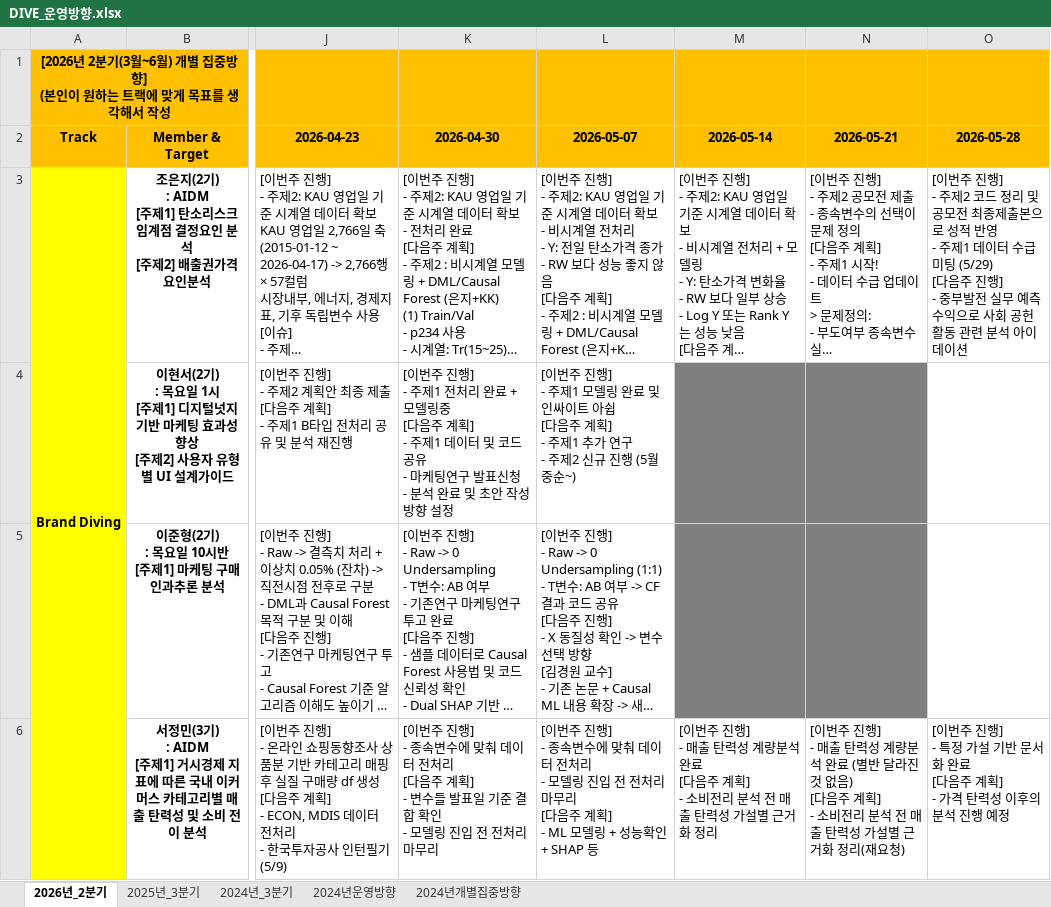
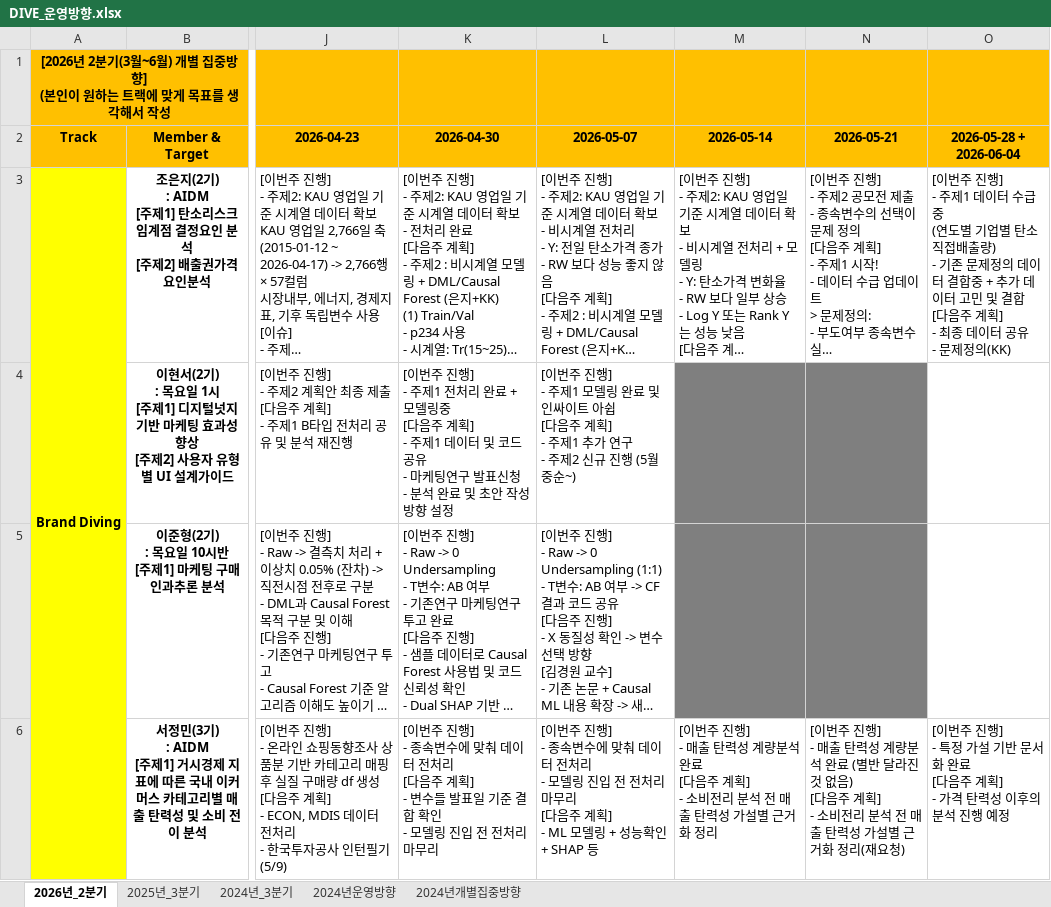
Before and after one commit to thekimk/DIVE-Research, an Excel workbook: [Document]/소개운영자료/DIVE_운영방향.xlsx, sheet 2026년_2분기, drawn as a sheet; only a part is shown, gaps mark what is left out; long unchanged cells end in …; values as stored, in another font and other column widths than the file's, no borders; charts and pictures not drawn; ↵ is a line break in a cell; the diff covers the shown part only; the diff names each change by its address in the sheet, - before the commit and + after, or states it on an @@ line.

```diff
--- a/[Document]/소개운영자료/DIVE_운영방향.xlsx (sheet 2026년_2분기)
+++ b/[Document]/소개운영자료/DIVE_운영방향.xlsx (sheet 2026년_2분기)
-O2: 2026-05-28
+O2: 2026-05-28 + 2026-06-04
-O3 (2026-05-28 + 2026-06-04): …] ↵ - 주제2 코드 정리 및 공모전 최종제출본으로 성적 반영 ↵ - 주제1 데이터 수급 미팅 (5/29) ↵ [다음주 진행] ↵ - 중부발전 실무 예측 수익으로 사회 공헌 활동 관련 분석 아이데이션
+O3 (2026-05-28 + 2026-06-04): …] ↵ - 주제1 데이터 수급중 ↵ (연도별 기업별 탄소 직접배출량) ↵ - 기존 문제정의 데이터 결합중 + 추가 데이터 고민 및 결합 ↵ [다음주 계획] ↵ - 최종 데이터 공유 ↵ - 문제정의(KK)
```
Also changed, not shown: 3 edited cells and cell formats elsewhere in this sheet, 19 other files.
